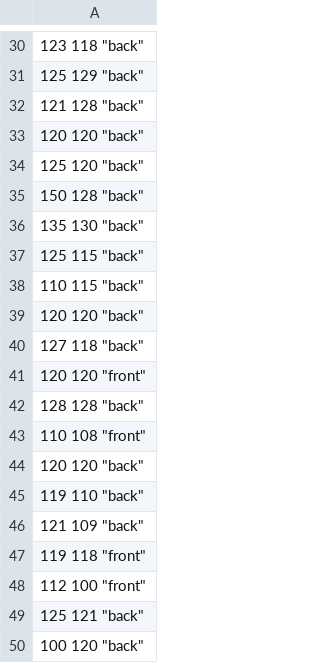
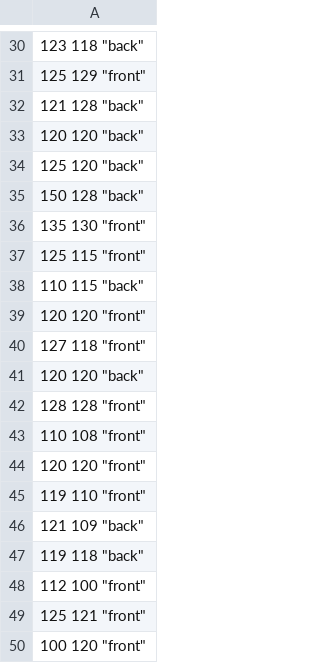
Before and after one commit to JohnnyDoorn/statistics-lectures, a CSV file: courses/SSR/SSR_2023-2024/7. t_distribution_and_test/IQ.csv, drawn as a sheet; only a part is shown, gaps mark what is left out; the diff covers the shown part only.

```diff
--- a/courses/SSR/SSR_2023-2024/7. t_distribution_and_test/IQ.csv
+++ b/courses/SSR/SSR_2023-2024/7. t_distribution_and_test/IQ.csv
@@ -30,3 +30,3 @@
 123 118 "back"
-125 129 "back"
+125 129 "front"
 121 128 "back"
@@ -35,16 +35,16 @@
 150 128 "back"
-135 130 "back"
-125 115 "back"
+135 130 "front"
+125 115 "front"
 110 115 "back"
+120 120 "front"
+127 118 "front"
 120 120 "back"
-127 118 "back"
+128 128 "front"
+110 108 "front"
 120 120 "front"
-128 128 "back"
-110 108 "front"
-120 120 "back"
-119 110 "back"
+119 110 "front"
 121 109 "back"
-119 118 "front"
+119 118 "back"
 112 100 "front"
-125 121 "back"
-100 120 "back"
+125 121 "front"
+100 120 "front"
```
Also changed, not shown: 3 added rows, 4 removed rows, 4 moved rows and 6 edited cells elsewhere in this file, 36 other files.
